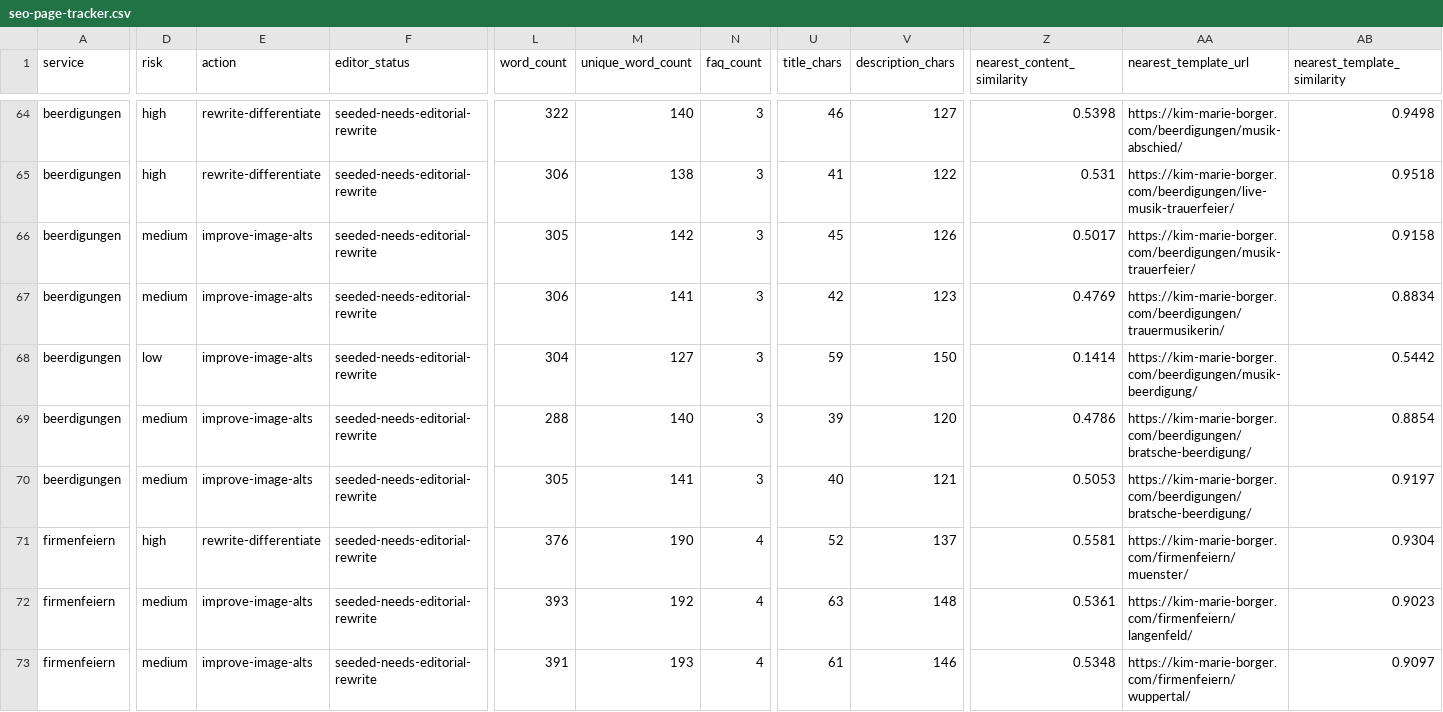
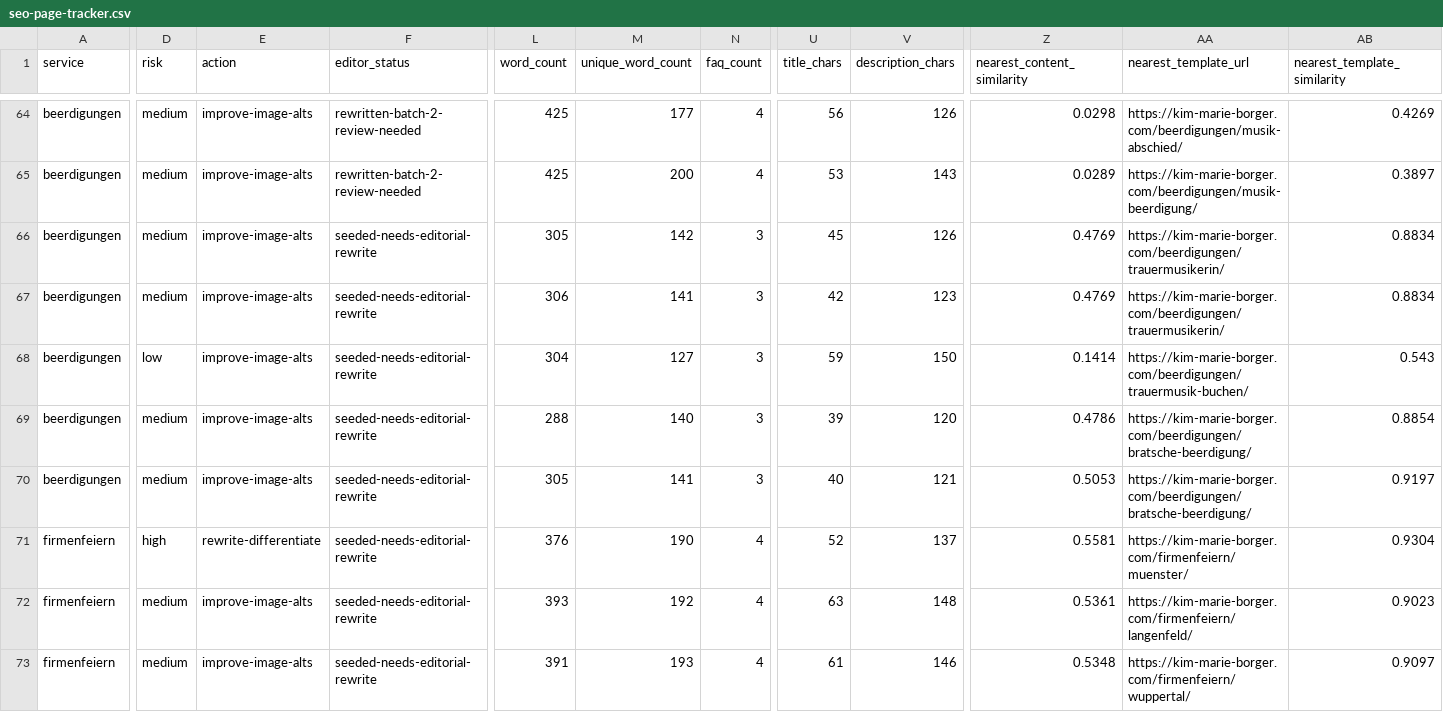
Before and after one commit to lia-xim/kim-marie-borger-website, a CSV file: seo/seo-page-tracker.csv, drawn as a sheet; only a part is shown, gaps mark what is left out; the diff covers the shown part only; the diff names each change by its address in the sheet, - before the commit and + after, or states it on an @@ line.

Commit message:
Differentiate funeral SEO topic pages

```diff
--- a/seo/seo-page-tracker.csv
+++ b/seo/seo-page-tracker.csv
-D64:D65 (risk): high
+D64:D65 (risk): medium
-E64:E65 (action): rewrite-differentiate
+E64:E65 (action): improve-image-alts
-F64:F65 (editor_status): seeded-needs-editorial-rewrite
+F64:F65 (editor_status): rewritten-batch-2-review-needed
-L64 (word_count): 322
+L64 (word_count): 425
-M64 (unique_word_count): 140
+M64 (unique_word_count): 177
-N64:N65 (faq_count): 3
+N64:N65 (faq_count): 4
-U64 (title_chars): 46
+U64 (title_chars): 56
-V64 (description_chars): 127
+V64 (description_chars): 126
-Z64 (nearest_content_similarity): 0.5398
+Z64 (nearest_content_similarity): 0.0298
-AB64 (nearest_template_similarity): 0.9498
+AB64 (nearest_template_similarity): 0.4269
-L65 (word_count): 306
+L65 (word_count): 425
-M65 (unique_word_count): 138
+M65 (unique_word_count): 200
-U65 (title_chars): 41
+U65 (title_chars): 53
-V65 (description_chars): 122
+V65 (description_chars): 143
-Z65 (nearest_content_similarity): 0.531
+Z65 (nearest_content_similarity): 0.0289
-AA65 (nearest_template_url): https://kim-marie-borger.com/beerdigungen/live-musik-trauerfeier/
+AA65 (nearest_template_url): https://kim-marie-borger.com/beerdigungen/musik-beerdigung/
-AB65 (nearest_template_similarity): 0.9518
+AB65 (nearest_template_similarity): 0.3897
-Z66 (nearest_content_similarity): 0.5017
+Z66 (nearest_content_similarity): 0.4769
-AA66 (nearest_template_url): https://kim-marie-borger.com/beerdigungen/musik-trauerfeier/
+AA66 (nearest_template_url): https://kim-marie-borger.com/beerdigungen/trauermusikerin/
-AB66 (nearest_template_similarity): 0.9158
+AB66 (nearest_template_similarity): 0.8834
-AA68 (nearest_template_url): https://kim-marie-borger.com/beerdigungen/musik-beerdigung/
+AA68 (nearest_template_url): https://kim-marie-borger.com/beerdigungen/trauermusik-buchen/
-AB68 (nearest_template_similarity): 0.5442
+AB68 (nearest_template_similarity): 0.543
```
Also changed, not shown: 65 edited cells elsewhere in this file, 11 other files.
